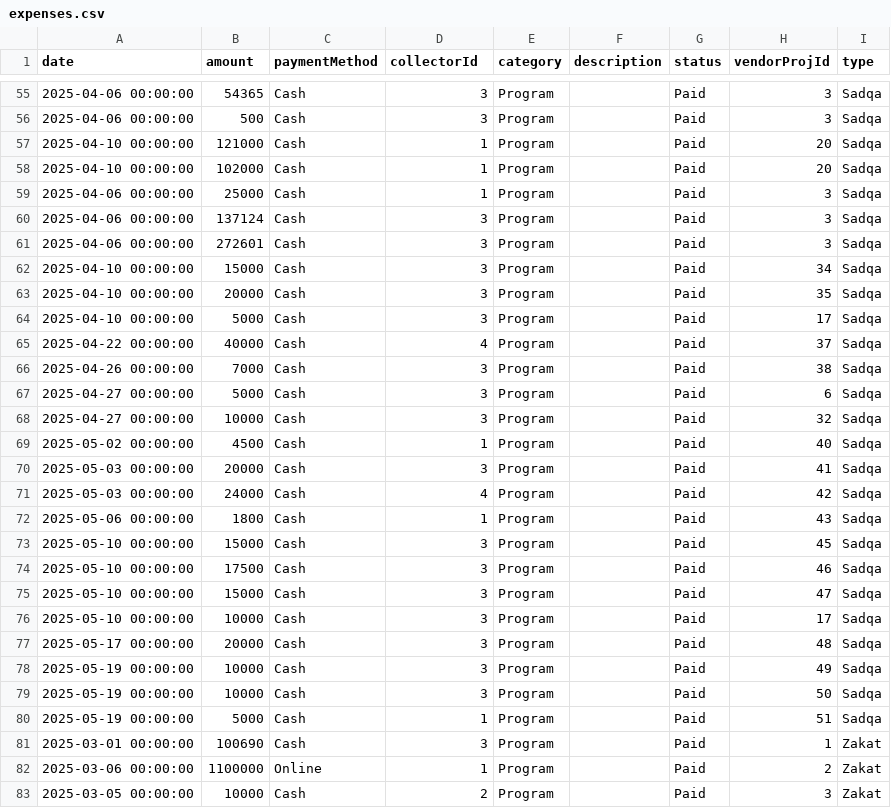
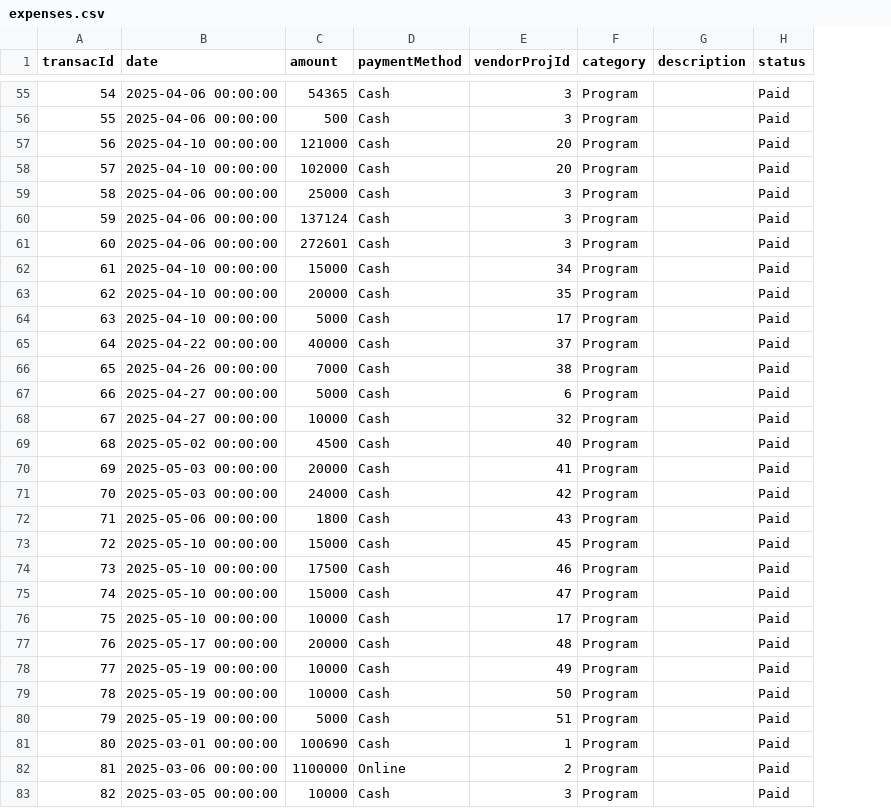
Before and after one commit to msaadg/mvmnt-financial-tracker, a CSV file: prisma/seed_tables_data/expenses.csv, drawn as a sheet; only a part is shown, gaps mark what is left out; removed rows and columns are numbered as before the commit, all else as after; the diff covers the shown part only; the diff names each change by its address in the sheet, - before the commit and + after, or states it on an @@ line.

```diff
--- a/prisma/seed_tables_data/expenses.csv
+++ b/prisma/seed_tables_data/expenses.csv
+column A (transacId), rows 55-83: 54 | 55 | 56 | 57 | 58 | 59 | 60 | 61 | 62 | 63 | 64 | 65 | 66 | 67 | 68 | 69 | 70 | 71 | 72 | 73 | 74 | 75 | 76 | 77 | 78 | 79 | 80 | 81 | 82
-column H (vendorProjId), rows 55-83: 3 | 3 | 20 | 20 | 3 | 3 | 3 | 34 | 35 | 17 | 37 | 38 | 6 | 32 | 40 | 41 | 42 | 43 | 45 | 46 | 47 | 17 | 48 | 49 | 50 | 51 | 1 | 2 | 3
-column I (type), rows 55-83: Sadqa | Sadqa | Sadqa | Sadqa | Sadqa | Sadqa | Sadqa | Sadqa | Sadqa | Sadqa | Sadqa | Sadqa | Sadqa | Sadqa | Sadqa | Sadqa | Sadqa | Sadqa | Sadqa | Sadqa | Sadqa | Sadqa | Sadqa | Sadqa | Sadqa | Sadqa | Zakat | Zakat | Zakat
-E1: collectorId
+E1: vendorProjId
-E57:E58 (vendorProjId): 1
+E57:E58 (vendorProjId): 20
-E59 (vendorProjId): 1
+E59 (vendorProjId): 3
-E62 (vendorProjId): 3
+E62 (vendorProjId): 34
-E63 (vendorProjId): 3
+E63 (vendorProjId): 35
-E64 (vendorProjId): 3
+E64 (vendorProjId): 17
-E65 (vendorProjId): 4
+E65 (vendorProjId): 37
-E66 (vendorProjId): 3
+E66 (vendorProjId): 38
-E67 (vendorProjId): 3
+E67 (vendorProjId): 6
-E68 (vendorProjId): 3
+E68 (vendorProjId): 32
-E69 (vendorProjId): 1
+E69 (vendorProjId): 40
-E70 (vendorProjId): 3
+E70 (vendorProjId): 41
-E71 (vendorProjId): 4
+E71 (vendorProjId): 42
-E72 (vendorProjId): 1
+E72 (vendorProjId): 43
-E73 (vendorProjId): 3
+E73 (vendorProjId): 45
-E74 (vendorProjId): 3
+E74 (vendorProjId): 46
-E75 (vendorProjId): 3
+E75 (vendorProjId): 47
-E76 (vendorProjId): 3
+E76 (vendorProjId): 17
-E77 (vendorProjId): 3
+E77 (vendorProjId): 48
-E78 (vendorProjId): 3
+E78 (vendorProjId): 49
-E79 (vendorProjId): 3
+E79 (vendorProjId): 50
-E80 (vendorProjId): 1
+E80 (vendorProjId): 51
-E81 (vendorProjId): 3
+E81 (vendorProjId): 1
-E82 (vendorProjId): 1
+E82 (vendorProjId): 2
-E83 (vendorProjId): 2
+E83 (vendorProjId): 3
```
Also changed, not shown: 97 edited cells elsewhere in this file, prisma/seed_tables_data/donations.csv, prisma/seed_tables_data/payments.csv, 7 other files.
